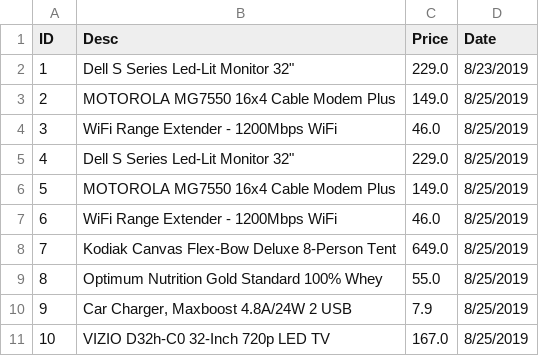
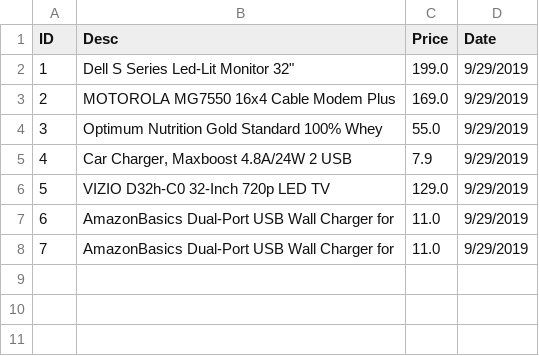
Before and after one commit to Keith-Choung/Amazon-Price-Scraper, a CSV file: data/site_data.csv, drawn as a sheet; removed rows and columns are numbered as before the commit, all else as after; the diff names each change by its address in the sheet, - before the commit and + after, or states it on an @@ line.

```diff
--- a/data/site_data.csv
+++ b/data/site_data.csv
-C2 (Price): 229.0
+C2 (Price): 199.0
-D2 (Date): 8/23/2019
+D2 (Date): 9/29/2019
-C3 (Price): 149.0
+C3 (Price): 169.0
-D3 (Date): 8/25/2019
+D3 (Date): 9/29/2019
-row 4: 3 | WiFi Range Extender - 1200Mbps WiFi | 46.0 | 8/25/2019
-row 5: 4 | Dell S Series Led-Lit Monitor 32" | 229.0 | 8/25/2019
-row 6: 5 | MOTOROLA MG7550 16x4 Cable Modem Plus | 149.0 | 8/25/2019
-row 7: 6 | WiFi Range Extender - 1200Mbps WiFi | 46.0 | 8/25/2019
-row 8: 7 | Kodiak Canvas Flex-Bow Deluxe 8-Person Tent | 649.0 | 8/25/2019
@@ column A (ID) renumbered between rows 4 and 6 @@
-D4:D6 (Date): 8/25/2019
+D4:D6 (Date): 9/29/2019
-C6 (Price): 167.0
+C6 (Price): 129.0
+row 7: 6 | AmazonBasics Dual-Port USB Wall Charger for | 11.0 | 9/29/2019
+row 8: 7 | AmazonBasics Dual-Port USB Wall Charger for | 11.0 | 9/29/2019
```
Also changed, not shown: data/items.csv, 3 other files.
